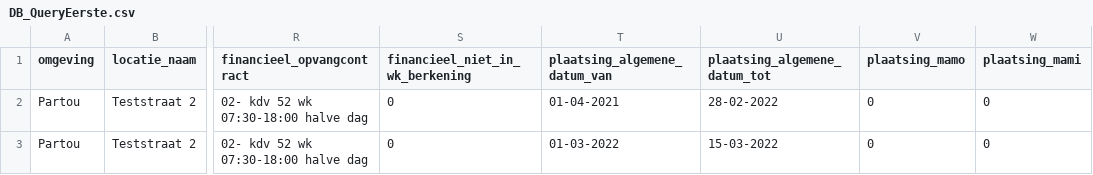
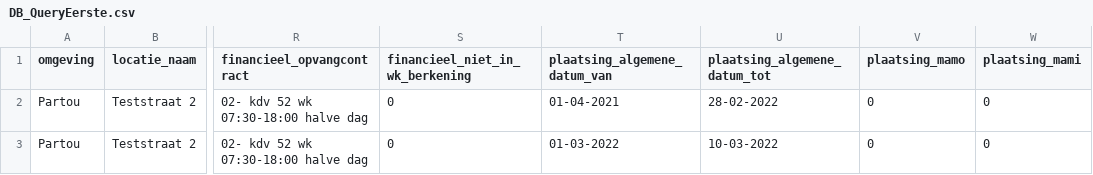
Before and after one commit to DionMorskieft/PartouVolledigeOpzegging, a CSV file: DB_QueryEerste.csv, drawn as a sheet; only a part is shown, gaps mark what is left out; the diff names each change by its address in the sheet, - before the commit and + after, or states it on an @@ line.

```diff
--- a/DB_QueryEerste.csv
+++ b/DB_QueryEerste.csv
-U3 (plaatsing_algemene_datum_tot): 15-03-2022
+U3 (plaatsing_algemene_datum_tot): 10-03-2022
```
Also changed, not shown: 1 other file.
